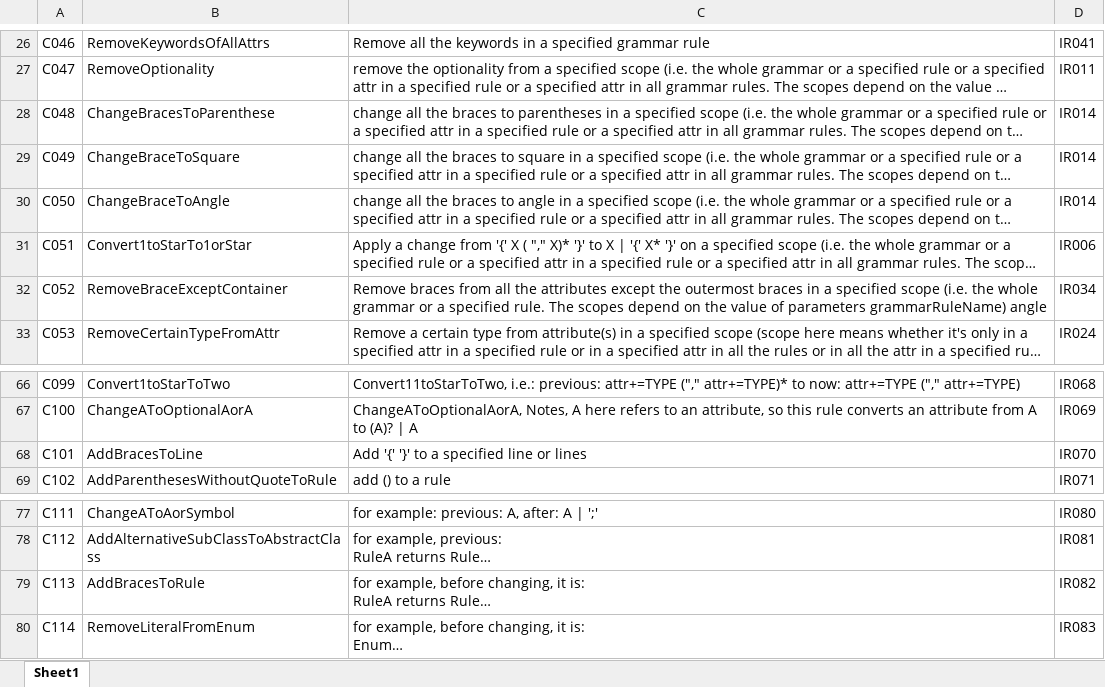
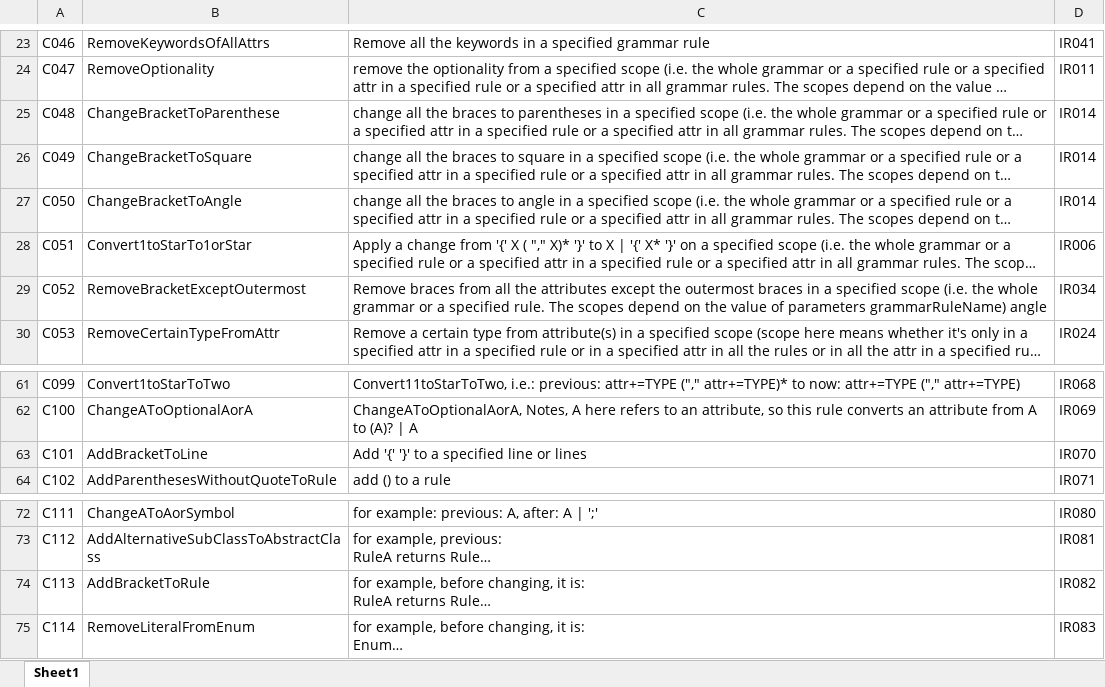
Before and after one commit to Wilson008/GrammarTransformer_data, an Excel workbook: 2_Supplemental_Material/Section_6_Solution/3_Mapping_of_identified_optimization_rules_to_classes_in_the_GrammarOptimizer_implementation.xlsx, sheet Sheet1, drawn as a sheet; only a part is shown, gaps mark what is left out; long unchanged cells end in …; values as stored, in another font and other column widths than the file's, no borders; charts and pictures not drawn; addresses are those after the commit; the diff covers the shown part only; the diff names each change by its address in the sheet, - before the commit and + after, or states it on an @@ line.

```diff
--- a/2_Supplemental_Material/Section_6_Solution/3_Mapping_of_identified_optimization_rules_to_classes_in_the_GrammarOptimizer_implementation.xlsx (sheet Sheet1)
+++ b/2_Supplemental_Material/Section_6_Solution/3_Mapping_of_identified_optimization_rules_to_classes_in_the_GrammarOptimizer_implementation.xlsx (sheet Sheet1)
-B25: ChangeBracesToParenthese
+B25: ChangeBracketToParenthese
-B26: ChangeBraceToSquare
+B26: ChangeBracketToSquare
-B27: ChangeBraceToAngle
+B27: ChangeBracketToAngle
-B29: RemoveBraceExceptContainer
+B29: RemoveBracketExceptOutermost
-B63: AddBracesToLine
+B63: AddBracketToLine
-B74: AddBracesToRule
+B74: AddBracketToRule
```
Also changed, not shown: 5 removed rows and 9 edited cells elsewhere in this sheet, 2_Supplemental_Material/Section_4_Methodology/1_Candidate_optimization_rules.xlsx, 2_Supplemental_Material/Section_4_Methodology/2_Aggregated_optimization_rules.xlsx, 2 other files.
